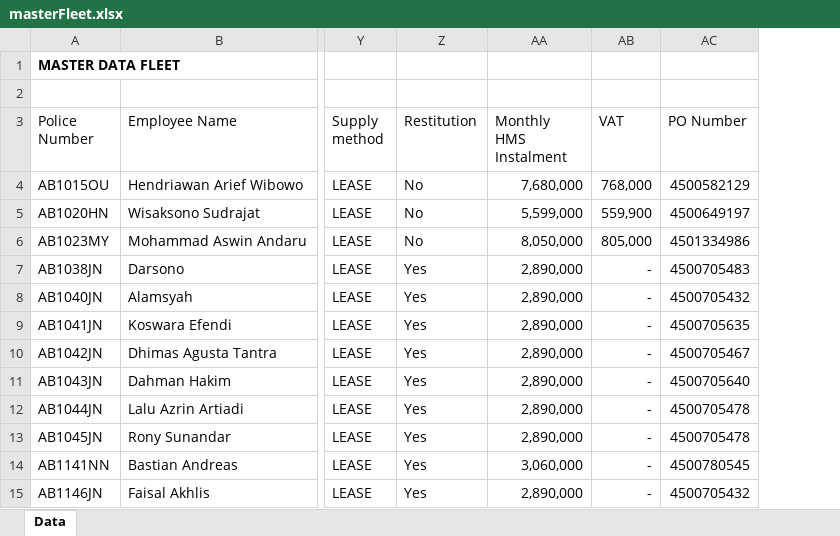
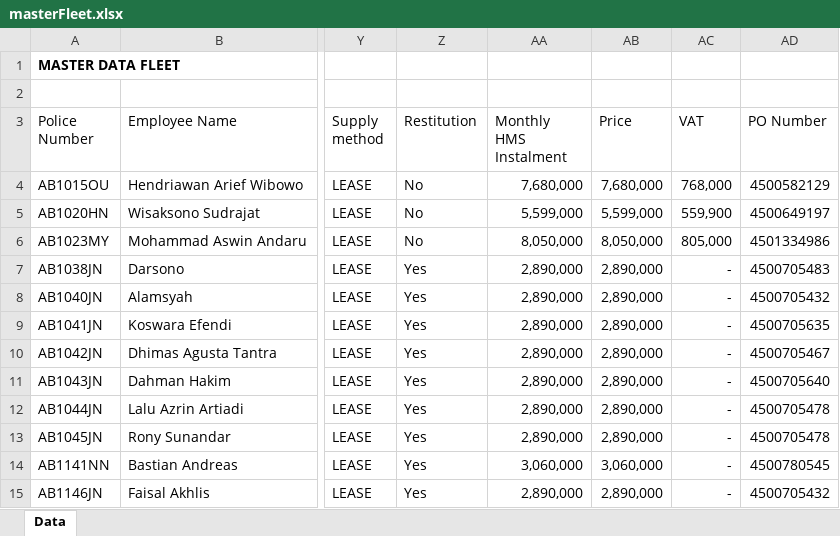
Before and after one commit to donimuzur/hms-fms, an Excel workbook: FMS.Website/files_upload/masterFleet.xlsx, sheet Data, drawn as a sheet; only a part is shown, gaps mark what is left out; values as stored, in another font and other column widths than the file's, no borders; the diff names each change by its address in the sheet, - before the commit and + after, or states it on an @@ line.

Commit message:
add validation in master fleet

```diff
--- a/FMS.Website/files_upload/masterFleet.xlsx (sheet Data)
+++ b/FMS.Website/files_upload/masterFleet.xlsx (sheet Data)
+column AB (Price), rows 4-15: 7,680,000 | 5,599,000 | 8,050,000 | 2,890,000 | 2,890,000 | 2,890,000 | 2,890,000 | 2,890,000 | 2,890,000 | 2,890,000 | 3,060,000 | 2,890,000
```
Also changed, not shown: 6 other files.
